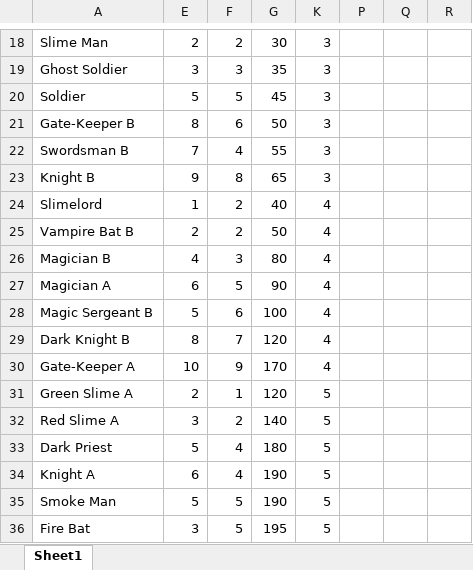
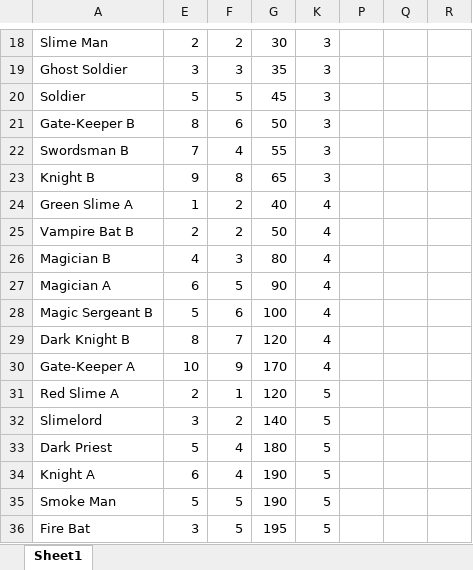
Before and after one commit to Pi-sun/Magic_tower_infinity, an Excel workbook: __data__/magic tower stats.xlsx, sheet Sheet1, drawn as a sheet; only a part is shown, gaps mark what is left out; values as stored, in another font and other column widths than the file's, no borders; the diff names each change by its address in the sheet, - before the commit and + after, or states it on an @@ line.

Commit message:
adjust order of slimes

```diff
--- a/__data__/magic tower stats.xlsx (sheet Sheet1)
+++ b/__data__/magic tower stats.xlsx (sheet Sheet1)
-A24: Slimelord
+A24: Green Slime A
-A31: Green Slime A
+A31: Red Slime A
-A32: Red Slime A
+A32: Slimelord
```
Also changed, not shown: __data__/monster_data_analysis.xlsx, 2 other files.
